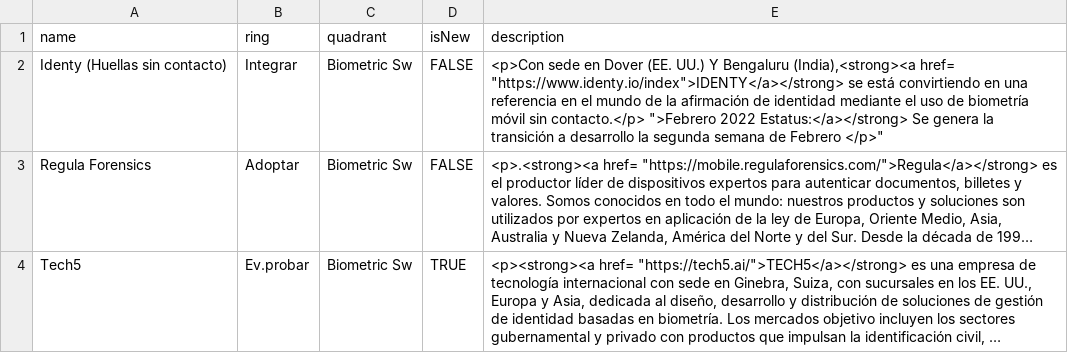
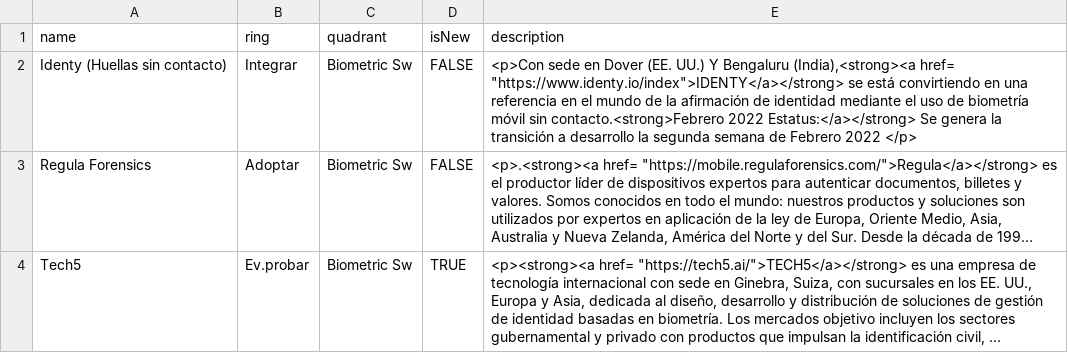
Before and after one commit to jpmejiag/radar_ba, a CSV file: BA_Technology Radar.csv, drawn as a sheet; only a part is shown; long unchanged cells end in …; the diff names each change by its address in the sheet, - before the commit and + after, or states it on an @@ line.

Commit message:
Update BA_Technology Radar.csv

```diff
--- a/BA_Technology Radar.csv
+++ b/BA_Technology Radar.csv
-E2 (description): …móvil sin contacto.</p> ">Febrero 2022 Estatus:</a></strong> Se genera la transición a desarrollo la segunda semana de Febrero </p>"
+E2 (description): …móvil sin contacto.<strong>Febrero 2022 Estatus:</a></strong> Se genera la transición a desarrollo la segunda semana de Febrero 2022 </p>
```
